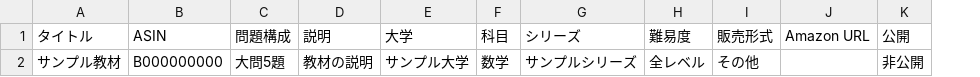
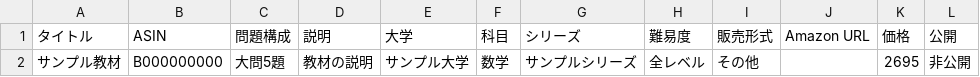
Before and after one commit to morisanyutakun-png/KDP_app, a CSV file: public/material-import-template.csv, drawn as a sheet; the diff names each change by its address in the sheet, - before the commit and + after, or states it on an @@ line.

Commit message:
Publish verified Amazon product shelf data

```diff
--- a/public/material-import-template.csv
+++ b/public/material-import-template.csv
+column K (価格), row 2: 2695
```
Also changed, not shown: 16 other files.
